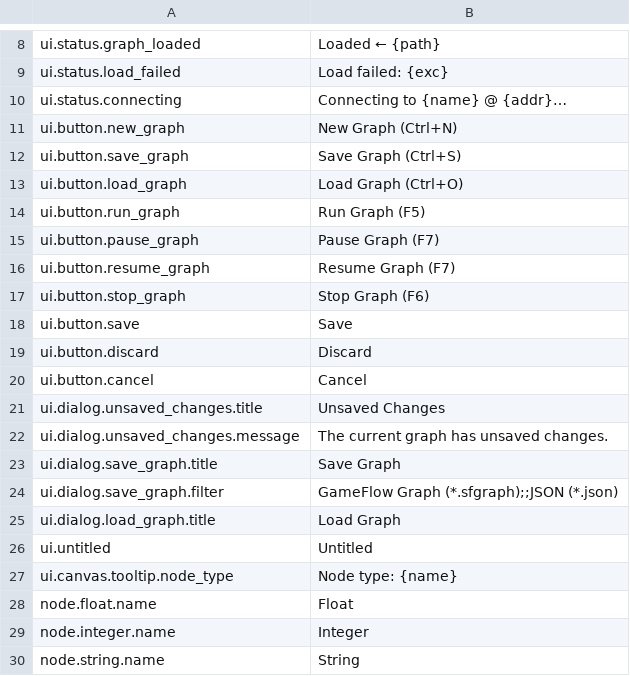
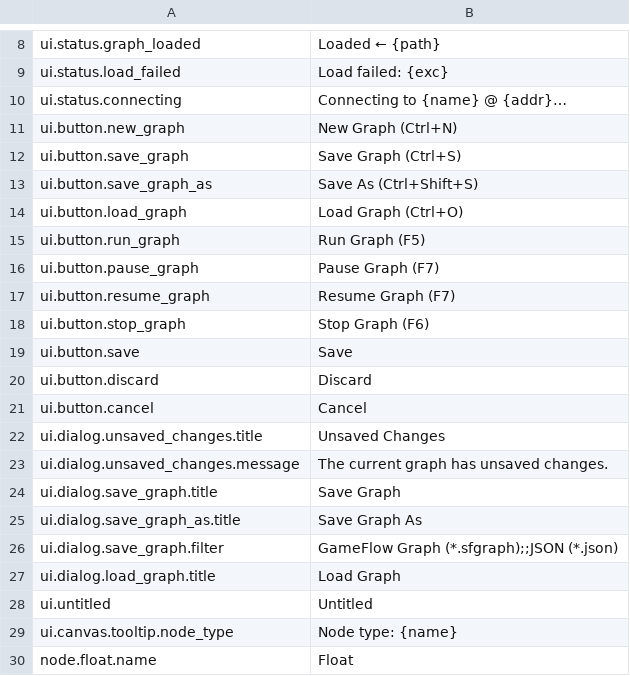
Before and after one commit to H1M4W4R1/GameFlow, a CSV file: locales/EN.csv, drawn as a sheet; only a part is shown, gaps mark what is left out; the shorter side is filled out with more unchanged rows.

```diff
--- a/locales/EN.csv
+++ b/locales/EN.csv
@@ -12,2 +12,3 @@ ui.button.new_graph,New Graph  (Ctrl+N)
 ui.button.save_graph,Save Graph  (Ctrl+S)
+ui.button.save_graph_as,Save As  (Ctrl+Shift+S)
 ui.button.load_graph,Load Graph  (Ctrl+O)
@@ -23,2 +24,3 @@ ui.dialog.unsaved_changes.message,The current graph has unsaved changes.
 ui.dialog.save_graph.title,Save Graph
+ui.dialog.save_graph_as.title,Save Graph As
 ui.dialog.save_graph.filter,GameFlow Graph (*.sfgraph);;JSON (*.json)
```
Also changed, not shown: locales/PL.csv, 3 other files.
